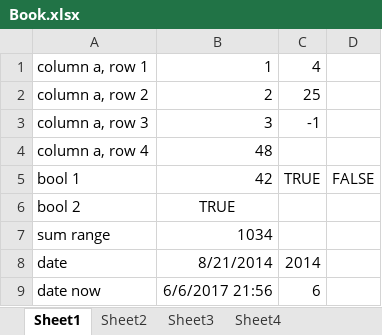
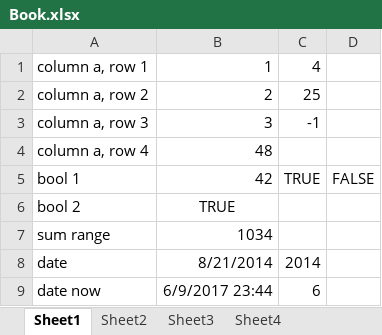
Before and after one commit to StefH/ExcelFormulaParser, an Excel workbook: examples/ExcelFormulaParser.Expressions.Console/Book.xlsx, sheet Sheet1, drawn as a sheet; values as stored, in another font and other column widths than the file's, no borders; the diff names each change by its address in the sheet, - before the commit and + after, or states it on an @@ line.

```diff
--- a/examples/ExcelFormulaParser.Expressions.Console/Book.xlsx (sheet Sheet1)
+++ b/examples/ExcelFormulaParser.Expressions.Console/Book.xlsx (sheet Sheet1)
-B9: 6/6/2017 21:56
+B9: 6/9/2017 23:44
```
Also changed, not shown: sheet Sheet4, 7 other files.
